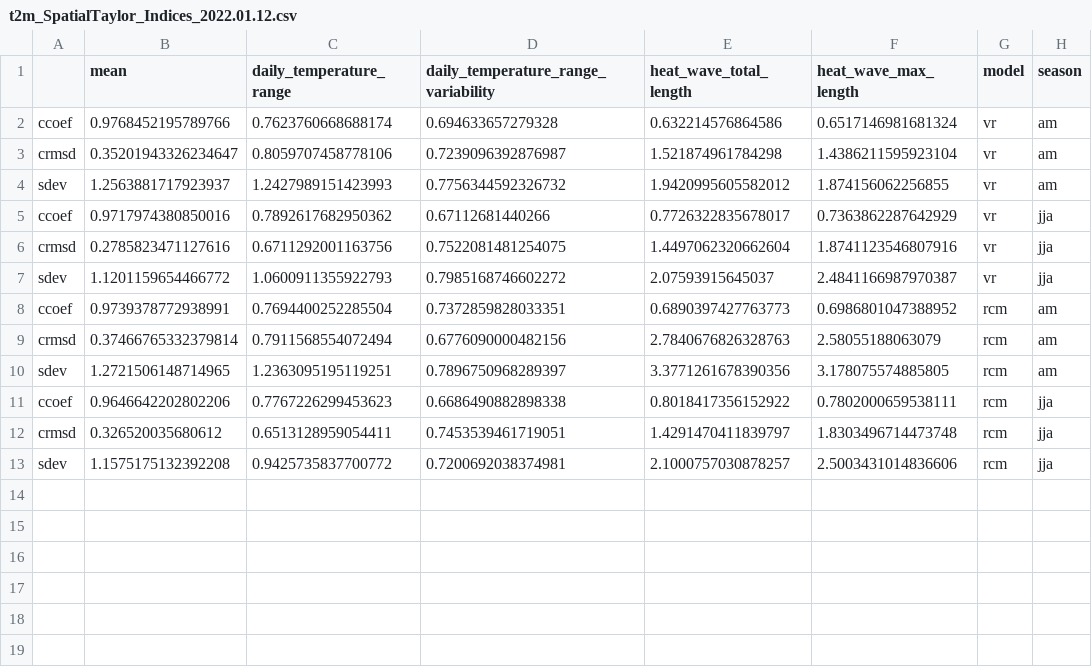
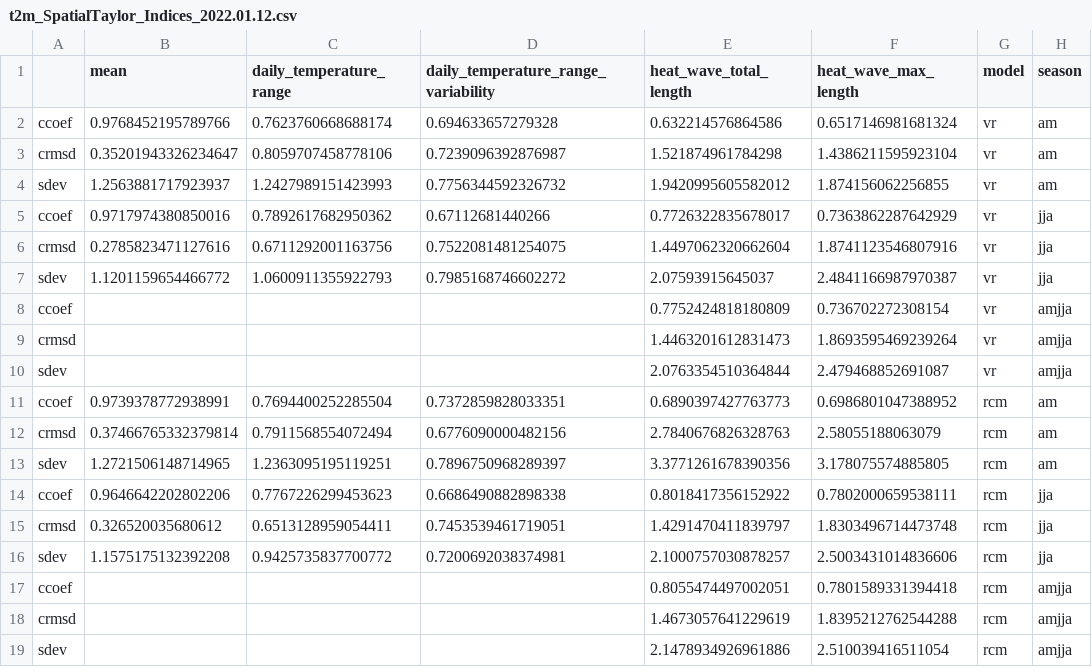
Before and after one commit to dozerlcl/MPAS_case_study, a CSV file: 92-25km_vr_rcm_postprocess/visualization/check_pre+t2m/t2m/taylor_partial/output_table/t2m_SpatialTaylor_Indices_2022.01.12.csv, drawn as a sheet; the diff names each change by its address in the sheet, - before the commit and + after, or states it on an @@ line.

Commit message:
merge amjja heat wave

```diff
--- a/92-25km_vr_rcm_postprocess/visualization/check_pre+t2m/t2m/taylor_partial/output_table/t2m_SpatialTaylor_Indices_2022.01.12.csv
+++ b/92-25km_vr_rcm_postprocess/visualization/check_pre+t2m/t2m/taylor_partial/output_table/t2m_SpatialTaylor_Indices_2022.01.12.csv
+row 8: ccoef |  |  |  | 0.7752424818180809 | 0.736702272308154 | vr | amjja
+row 9: crmsd |  |  |  | 1.4463201612831473 | 1.8693595469239264 | vr | amjja
+row 10: sdev |  |  |  | 2.0763354510364844 | 2.479468852691087 | vr | amjja
+row 17: ccoef |  |  |  | 0.8055474497002051 | 0.7801589331394418 | rcm | amjja
+row 18: crmsd |  |  |  | 1.4673057641229619 | 1.8395212762544288 | rcm | amjja
+row 19: sdev |  |  |  | 2.1478934926961886 | 2.510039416511054 | rcm | amjja
```
Also changed, not shown: 4 other files.
